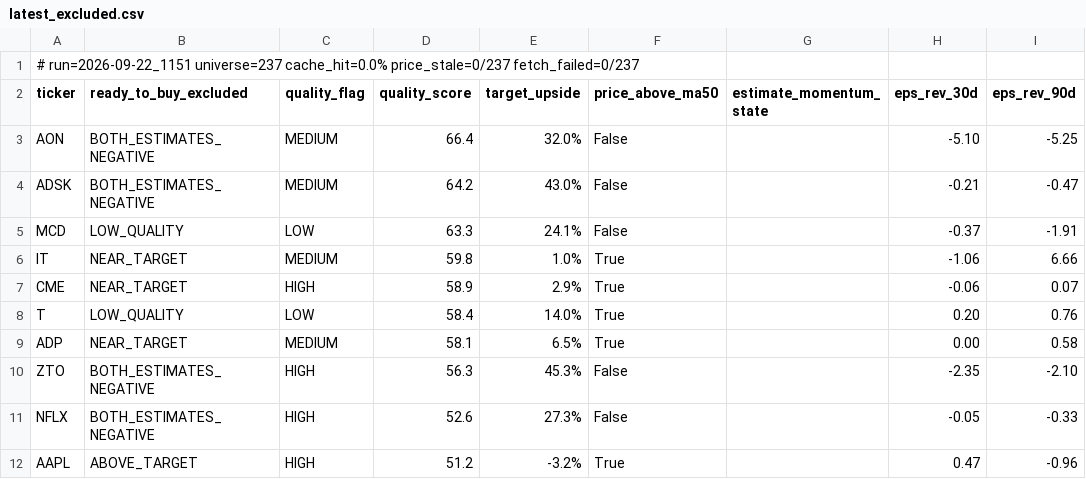
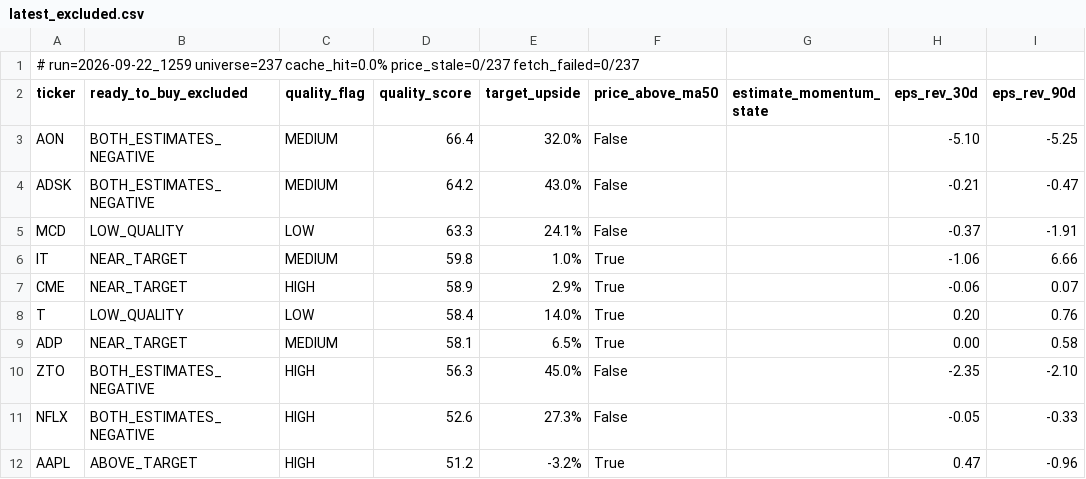
Before and after one commit to uvam3boy-stack/hunter-sk9m3xf7q2, a CSV file: latest_excluded.csv, drawn as a sheet; only a part is shown; the diff names each change by its address in the sheet, - before the commit and + after, or states it on an @@ line.

```diff
--- a/latest_excluded.csv
+++ b/latest_excluded.csv
-A1 (ticker): # run=2026-09-22_1151 universe=237 cache_hit=0.0%…
+A1 (ticker): # run=2026-09-22_1259 universe=237 cache_hit=0.0%…
-E10 (target_upside): 45.3%
+E10 (target_upside): 45.0%
```
Also changed, not shown: latest.csv, latest_quality_on_dip.csv, 3 other files.
